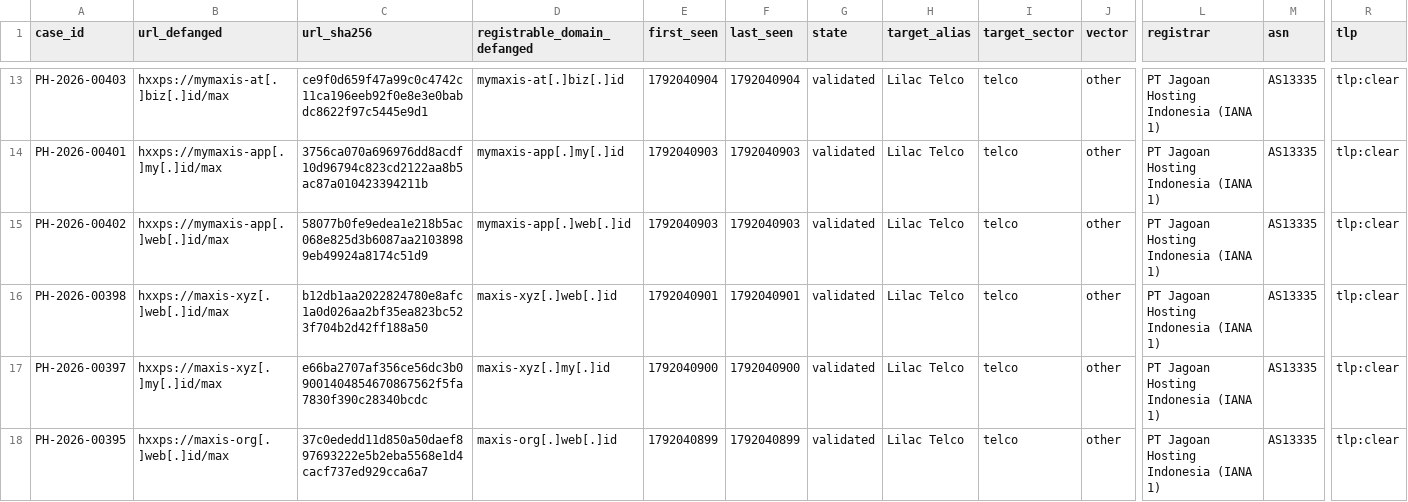
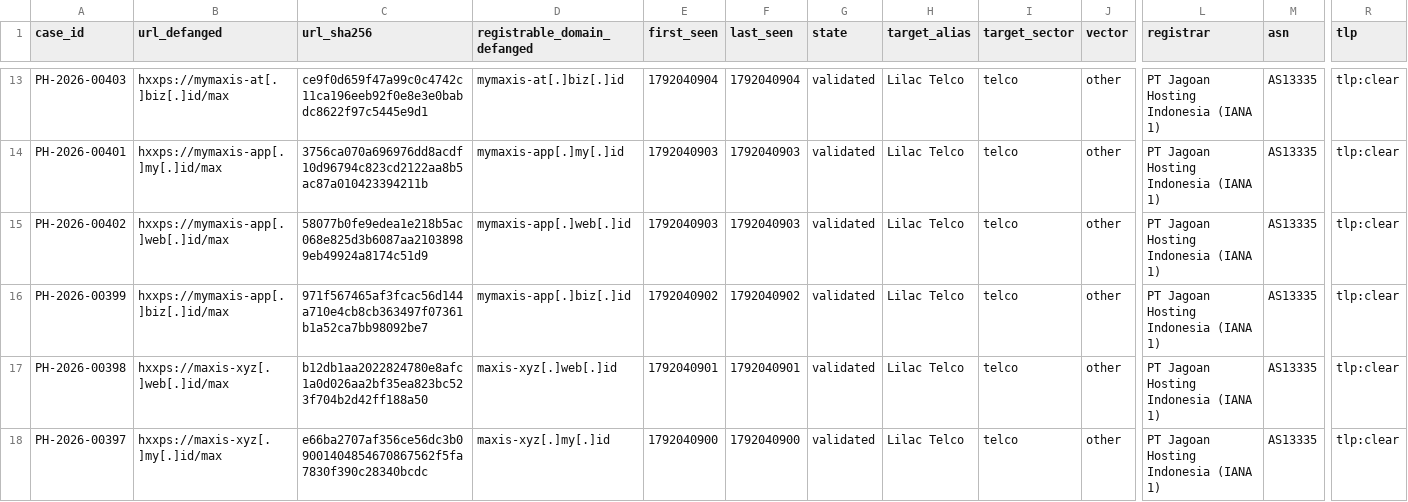
Before and after one commit to rectifyq/phishhunt-feed, a CSV file: feeds/latest.csv, drawn as a sheet; only a part is shown, gaps mark what is left out; the shorter side is filled out with more unchanged rows; rows hold the shown columns only; the diff names each change by its address in the sheet, - before the commit and + after, or states it on an @@ line.

```diff
--- a/feeds/latest.csv
+++ b/feeds/latest.csv
+row 16: PH-2026-00399 | hxxps://mymaxis-app[.]biz[.]id/max | 971f567465af3fcac56d144a710e4cb8cb363497f07361b1a52ca7bb98092be7 | mymaxis-app[.]biz[.]id | 1792040902 | 1792040902 | validated | Lilac Telco | telco | other | PT Jagoan Hosting Indonesia (IANA 1) | AS13335 | tlp:clear
```
Also changed, not shown: 1 other file.
